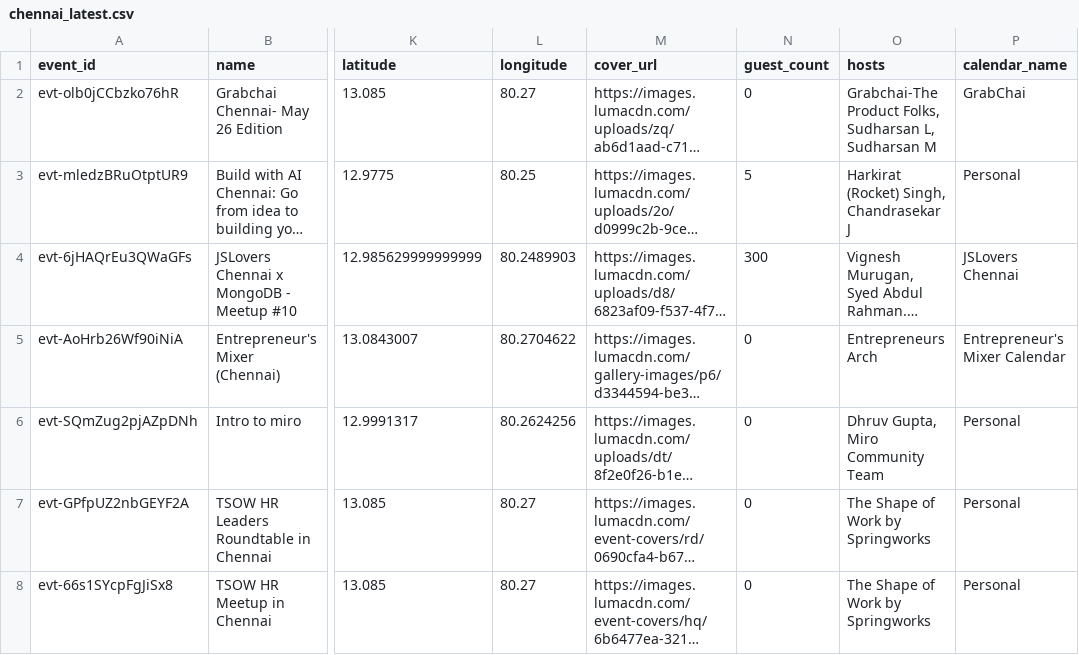
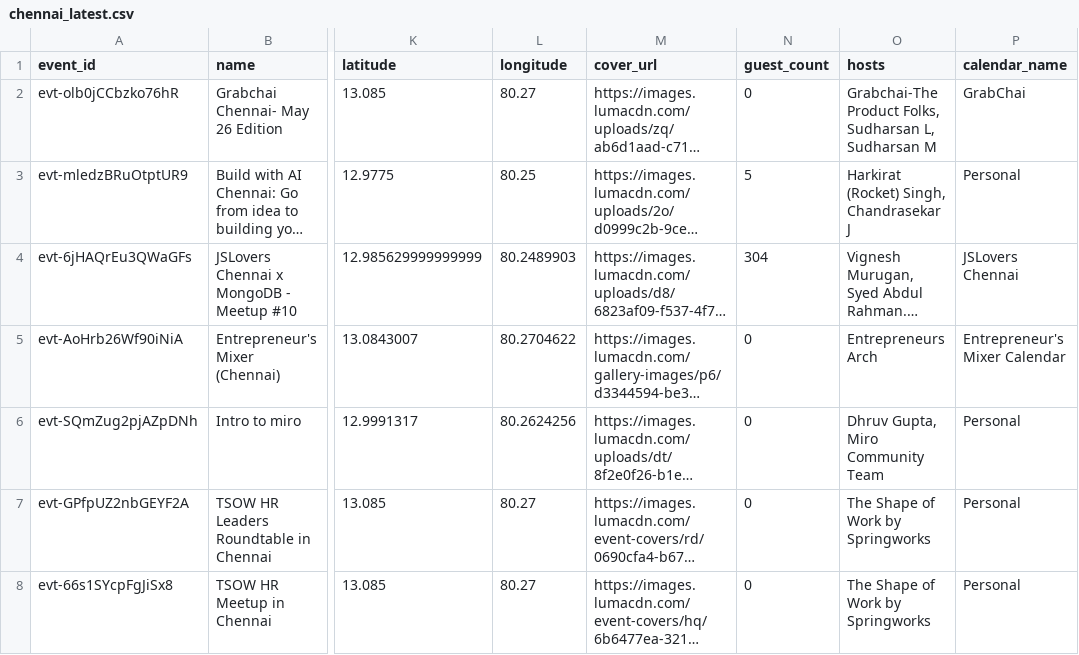
Before and after one commit to himanshusaleria/luma-explore, a CSV file: data/chennai_latest.csv, drawn as a sheet; only a part is shown, gaps mark what is left out; long unchanged cells end in …; the diff names each change by its address in the sheet, - before the commit and + after, or states it on an @@ line.

```diff
--- a/data/chennai_latest.csv
+++ b/data/chennai_latest.csv
-N4 (guest_count): 300
+N4 (guest_count): 304
```
Also changed, not shown: data/boston_latest.csv, data/montreal_latest.csv, 28 other files.
